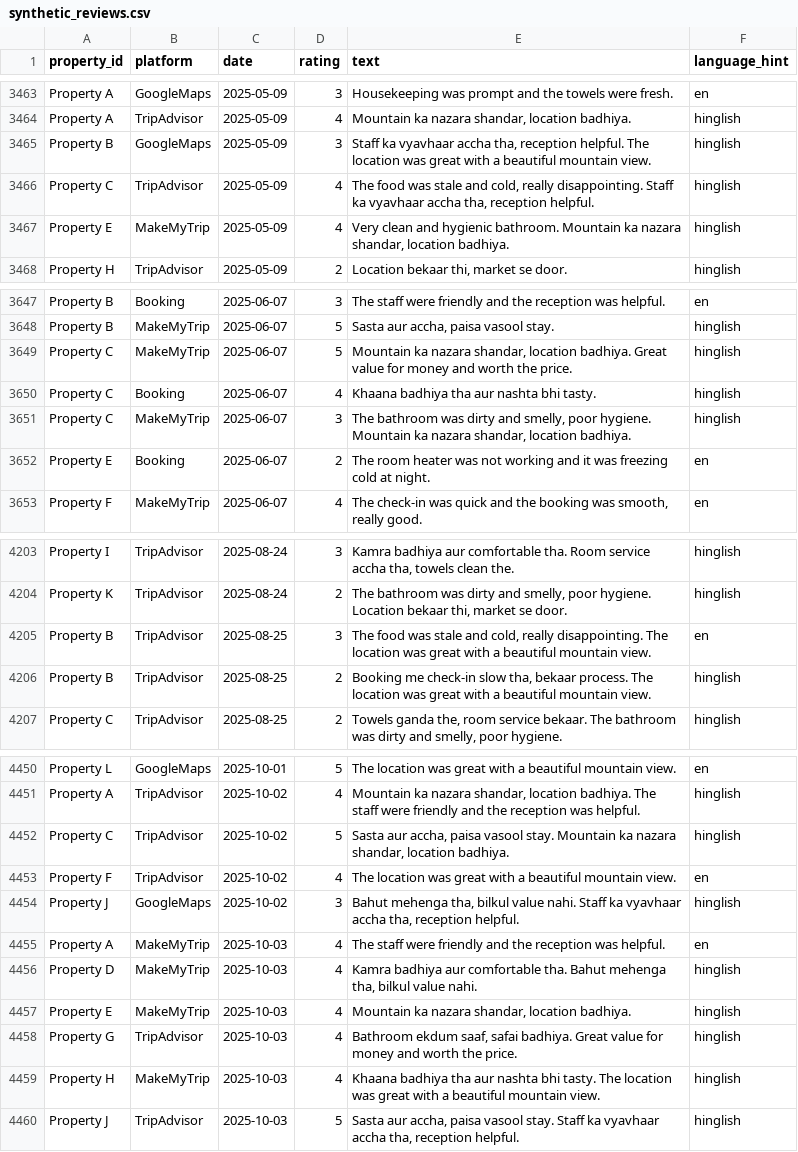
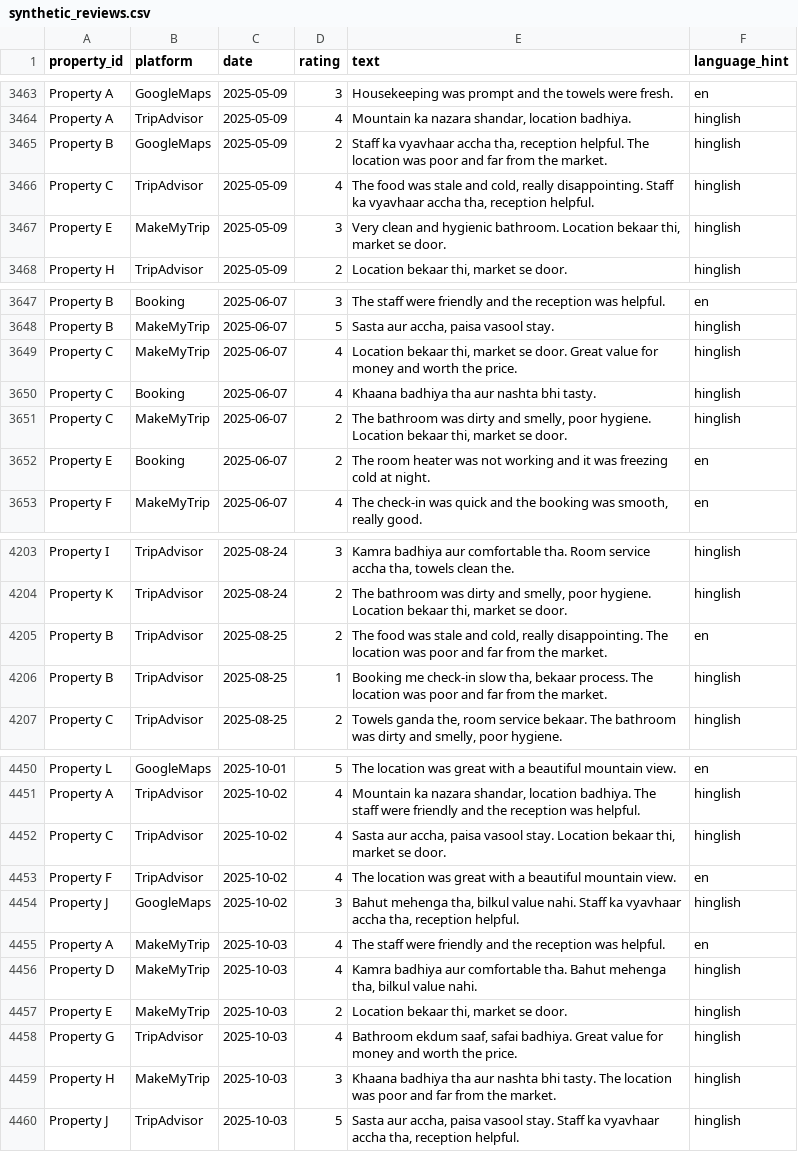
Before and after one commit to AnubhavKiroula/cluster-review-intelligence, a CSV file: data/sample/synthetic_reviews.csv, drawn as a sheet; only a part is shown, gaps mark what is left out; the diff covers the shown part only.

```diff
--- a/data/sample/synthetic_reviews.csv
+++ b/data/sample/synthetic_reviews.csv
@@ -3464,5 +3464,5 @@ Property A,GoogleMaps,2025-05-09,3,Housekeeping was prompt and the towels were f
 Property A,TripAdvisor,2025-05-09,4,"Mountain ka nazara shandar, location badhiya.",hinglish
-Property B,GoogleMaps,2025-05-09,3,"Staff ka vyavhaar accha tha, reception helpful. The location was great with a beautiful mountain view.",hinglish
+Property B,GoogleMaps,2025-05-09,2,"Staff ka vyavhaar accha tha, reception helpful. The location was poor and far from the market.",hinglish
 Property C,TripAdvisor,2025-05-09,4,"The food was stale and cold, really disappointing. Staff ka vyavhaar accha tha, reception helpful.",hinglish
-Property E,MakeMyTrip,2025-05-09,4,"Very clean and hygienic bathroom. Mountain ka nazara shandar, location badhiya.",hinglish
+Property E,MakeMyTrip,2025-05-09,3,"Very clean and hygienic bathroom. Location bekaar thi, market se door.",hinglish
 Property H,TripAdvisor,2025-05-09,2,"Location bekaar thi, market se door.",hinglish
@@ -3648,5 +3648,5 @@ Property B,Booking,2025-06-07,3,The staff were friendly and the reception was he
 Property B,MakeMyTrip,2025-06-07,5,"Sasta aur accha, paisa vasool stay.",hinglish
-Property C,MakeMyTrip,2025-06-07,5,"Mountain ka nazara shandar, location badhiya. Great value for money and worth the price.",hinglish
+Property C,MakeMyTrip,2025-06-07,4,"Location bekaar thi, market se door. Great value for money and worth the price.",hinglish
 Property C,Booking,2025-06-07,4,Khaana badhiya tha aur nashta bhi tasty.,hinglish
-Property C,MakeMyTrip,2025-06-07,3,"The bathroom was dirty and smelly, poor hygiene. Mountain ka nazara shandar, location badhiya.",hinglish
+Property C,MakeMyTrip,2025-06-07,2,"The bathroom was dirty and smelly, poor hygiene. Location bekaar thi, market se door.",hinglish
 Property E,Booking,2025-06-07,2,The room heater was not working and it was freezing cold at night.,en
@@ -4204,4 +4204,4 @@ Property I,TripAdvisor,2025-08-24,3,"Kamra badhiya aur comfortable tha. Room ser
 Property K,TripAdvisor,2025-08-24,2,"The bathroom was dirty and smelly, poor hygiene. Location bekaar thi, market se door.",hinglish
-Property B,TripAdvisor,2025-08-25,3,"The food was stale and cold, really disappointing. The location was great with a beautiful mountain view.",en
-Property B,TripAdvisor,2025-08-25,2,"Booking me check-in slow tha, bekaar process. The location was great with a beautiful mountain view.",hinglish
+Property B,TripAdvisor,2025-08-25,2,"The food was stale and cold, really disappointing. The location was poor and far from the market.",en
+Property B,TripAdvisor,2025-08-25,1,"Booking me check-in slow tha, bekaar process. The location was poor and far from the market.",hinglish
 Property C,TripAdvisor,2025-08-25,2,"Towels ganda the, room service bekaar. The bathroom was dirty and smelly, poor hygiene.",hinglish
@@ -4451,3 +4451,3 @@ Property L,GoogleMaps,2025-10-01,5,The location was great with a beautiful mount
 Property A,TripAdvisor,2025-10-02,4,"Mountain ka nazara shandar, location badhiya. The staff were friendly and the reception was helpful.",hinglish
-Property C,TripAdvisor,2025-10-02,5,"Sasta aur accha, paisa vasool stay. Mountain ka nazara shandar, location badhiya.",hinglish
+Property C,TripAdvisor,2025-10-02,4,"Sasta aur accha, paisa vasool stay. Location bekaar thi, market se door.",hinglish
 Property F,TripAdvisor,2025-10-02,4,The location was great with a beautiful mountain view.,en
@@ -4456,5 +4456,5 @@ Property A,MakeMyTrip,2025-10-03,4,The staff were friendly and the reception was
 Property D,MakeMyTrip,2025-10-03,4,"Kamra badhiya aur comfortable tha. Bahut mehenga tha, bilkul value nahi.",hinglish
-Property E,MakeMyTrip,2025-10-03,4,"Mountain ka nazara shandar, location badhiya.",hinglish
+Property E,MakeMyTrip,2025-10-03,2,"Location bekaar thi, market se door.",hinglish
 Property G,TripAdvisor,2025-10-03,4,"Bathroom ekdum saaf, safai badhiya. Great value for money and worth the price.",hinglish
-Property H,MakeMyTrip,2025-10-03,4,Khaana badhiya tha aur nashta bhi tasty. The location was great with a beautiful mountain view.,hinglish
+Property H,MakeMyTrip,2025-10-03,3,Khaana badhiya tha aur nashta bhi tasty. The location was poor and far from the market.,hinglish
 Property J,TripAdvisor,2025-10-03,5,"Sasta aur accha, paisa vasool stay. Staff ka vyavhaar accha tha, reception helpful.",hinglish
```
Also changed, not shown: 86 edited cells elsewhere in this file, 14 other files.
